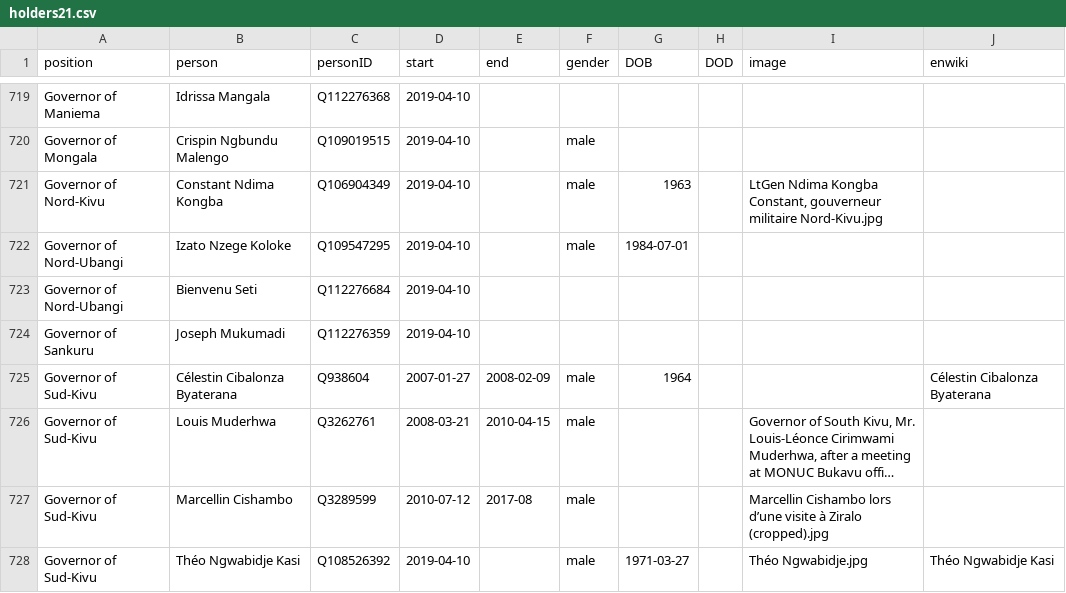
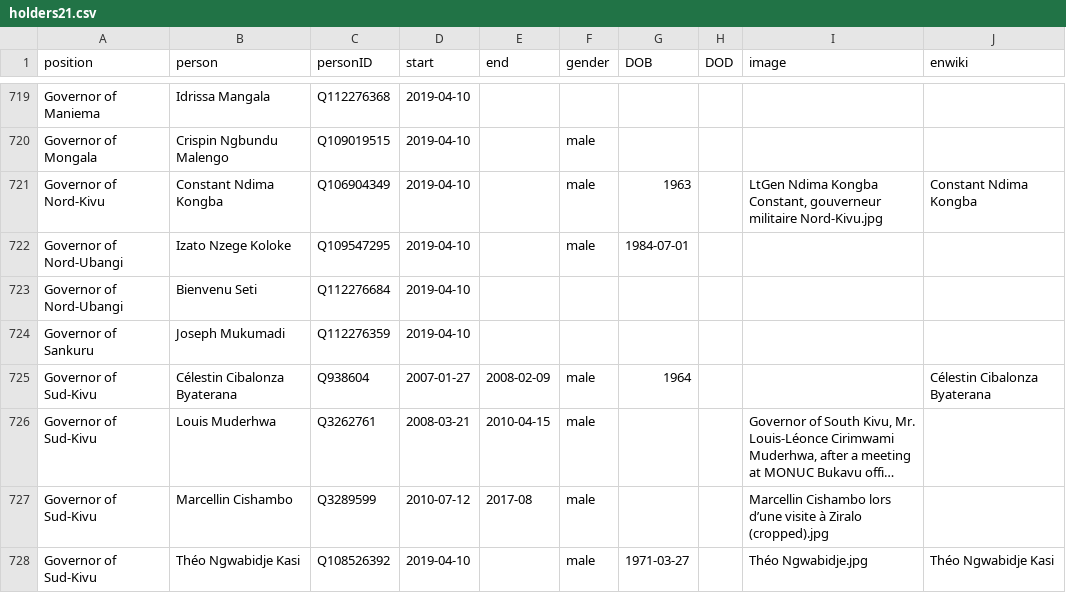
Before and after one commit to every-politician-scrapers/congo-kinshasa-ministers, a CSV file: html/holders21.csv, drawn as a sheet; only a part is shown, gaps mark what is left out; long unchanged cells end in ….

Commit message:
PCB update

```diff
--- a/html/holders21.csv
+++ b/html/holders21.csv
@@ -720,3 +720,3 @@ Governor of Maniema,Idrissa Mangala,Q112276368,2019-04-10,,,,,,
 Governor of Mongala,Crispin Ngbundu Malengo,Q109019515,2019-04-10,,male,,,,
-Governor of Nord-Kivu,Constant Ndima Kongba,Q106904349,2019-04-10,,male,1963,,"LtGen Ndima Kongba Constant, gouverneur militaire Nord-Kivu.jpg",
+Governor of Nord-Kivu,Constant Ndima Kongba,Q106904349,2019-04-10,,male,1963,,"LtGen Ndima Kongba Constant, gouverneur militaire Nord-Kivu.jpg",Constant Ndima Kongba
 Governor of Nord-Ubangi,Izato Nzege Koloke,Q109547295,2019-04-10,,male,1984-07-01,,,
```
